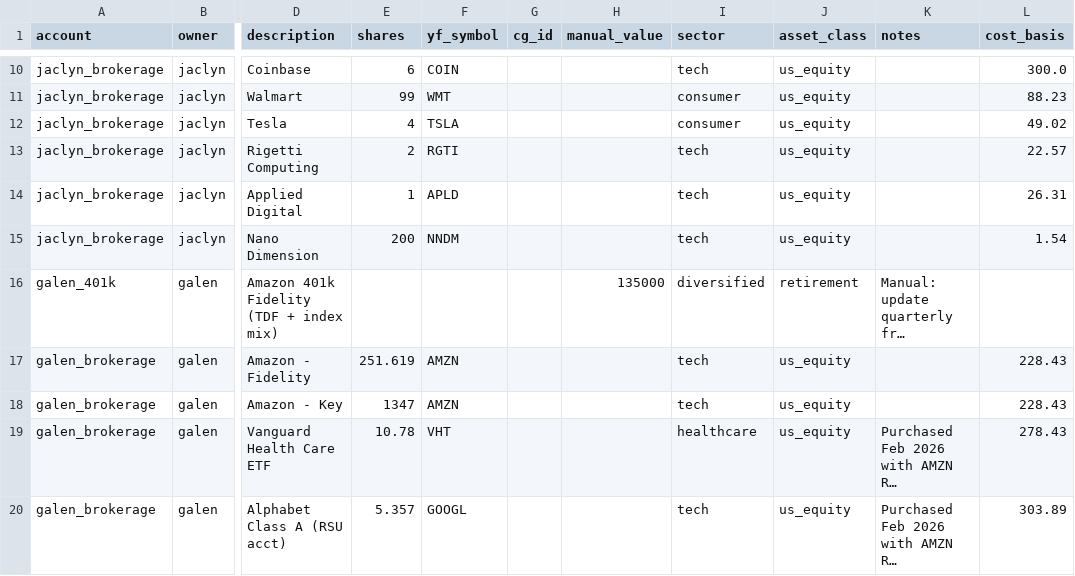
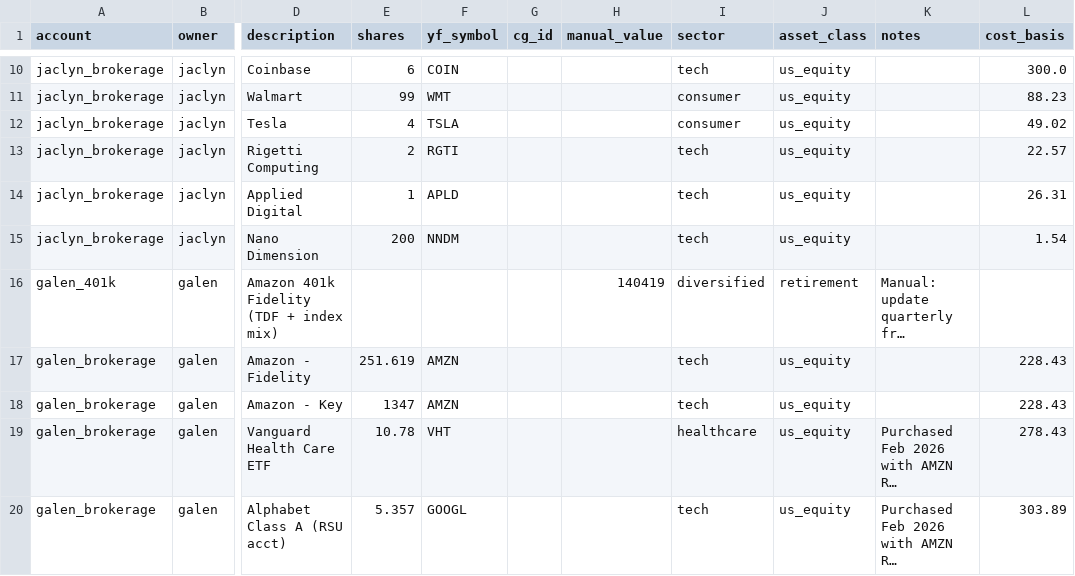
Before and after one commit to galendriver/driver-portfolio, a CSV file: data/balances.csv, drawn as a sheet; only a part is shown, gaps mark what is left out; long unchanged cells end in …; the diff covers the shown part only; the diff names each change by its address in the sheet, - before the commit and + after, or states it on an @@ line.

```diff
--- a/data/balances.csv
+++ b/data/balances.csv
-H16 (manual_value): 135000
+H16 (manual_value): 140419
```
Also changed, not shown: 20 added rows and 11 edited cells elsewhere in this file.
